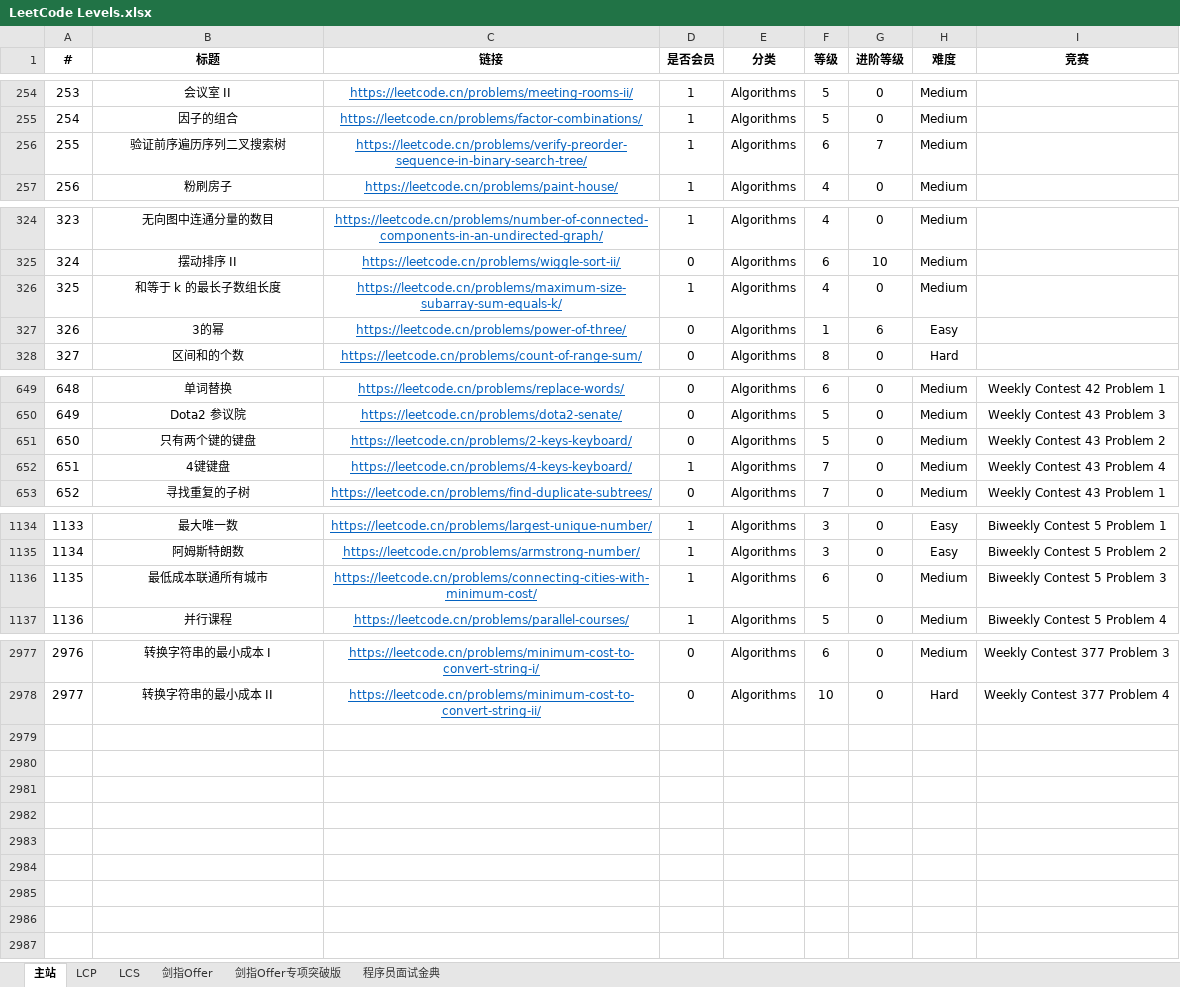
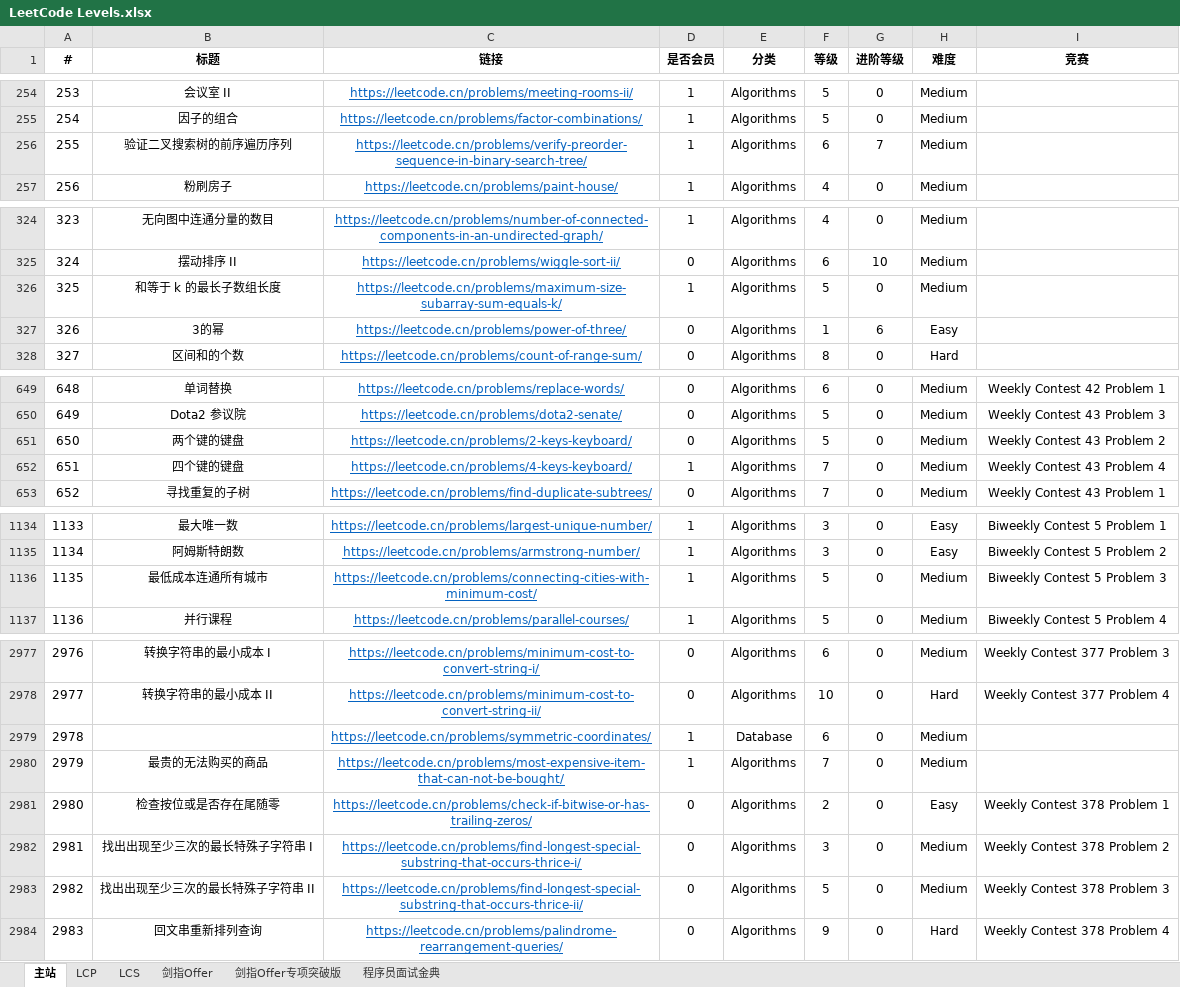
Before and after one commit to stormsunshine/LeetCode-Levels, an Excel workbook: LeetCode Levels.xlsx, sheet 主站, drawn as a sheet; only a part is shown, gaps mark what is left out; values as stored, in another font and other column widths than the file's, no borders; conditional formats not drawn; the diff covers the shown part only; the diff names each change by its address in the sheet, - before the commit and + after, or states it on an @@ line.

Commit message:
Update levels

```diff
--- a/LeetCode Levels.xlsx (sheet 主站)
+++ b/LeetCode Levels.xlsx (sheet 主站)
-B256 (标题): 验证前序遍历序列二叉搜索树
+B256 (标题): 验证二叉搜索树的前序遍历序列
-F326 (等级): 4
+F326 (等级): 5
-B651 (标题): 只有两个键的键盘
+B651 (标题): 两个键的键盘
-B652 (标题): 4键键盘
+B652 (标题): 四个键的键盘
-B1136 (标题): 最低成本联通所有城市
+B1136 (标题): 最低成本连通所有城市
-F1136 (等级): 6
+F1136 (等级): 5
+row 2979: 2978 |  | https://leetcode.cn/problems/symmetric-coordinates/ | 1 | Database | 6 | 0 | Medium
+row 2980: 2979 | 最贵的无法购买的商品 | https://leetcode.cn/problems/most-expensive-item-that-can-not-be-bought/ | 1 | Algorithms | 7 | 0 | Medium
+row 2981: 2980 | 检查按位或是否存在尾随零 | https://leetcode.cn/problems/check-if-bitwise-or-has-trailing-zeros/ | 0 | Algorithms | 2 | 0 | Easy | Weekly Contest 378 Problem 1
+row 2982: 2981 | 找出出现至少三次的最长特殊子字符串 I | https://leetcode.cn/problems/find-longest-special-substring-that-occurs-thrice-i/ | 0 | Algorithms | 3 | 0 | Medium | Weekly Contest 378 Problem 2
+row 2983: 2982 | 找出出现至少三次的最长特殊子字符串 II | https://leetcode.cn/problems/find-longest-special-substring-that-occurs-thrice-ii/ | 0 | Algorithms | 5 | 0 | Medium | Weekly Contest 378 Problem 3
+row 2984: 2983 | 回文串重新排列查询 | https://leetcode.cn/problems/palindrome-rearrangement-queries/ | 0 | Algorithms | 9 | 0 | Hard | Weekly Contest 378 Problem 4
```
Also changed, not shown: 10 edited cells elsewhere in this sheet.
